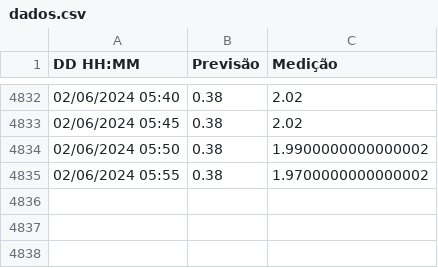
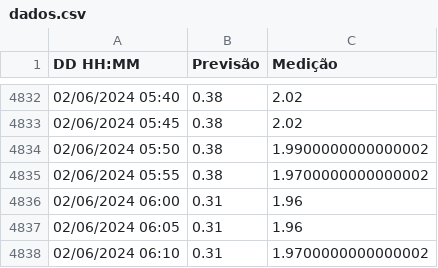
Before and after one commit to luizdavilaf/nivel-lagoa-2, a CSV file: dados.csv, drawn as a sheet; only a part is shown, gaps mark what is left out; the diff names each change by its address in the sheet, - before the commit and + after, or states it on an @@ line.

```diff
--- a/dados.csv
+++ b/dados.csv
+row 4836: 02/06/2024 06:00 | 0.31 | 1.96
+row 4837: 02/06/2024 06:05 | 0.31 | 1.96
+row 4838: 02/06/2024 06:10 | 0.31 | 1.9700000000000002
```
Also changed, not shown: 1 other file.
